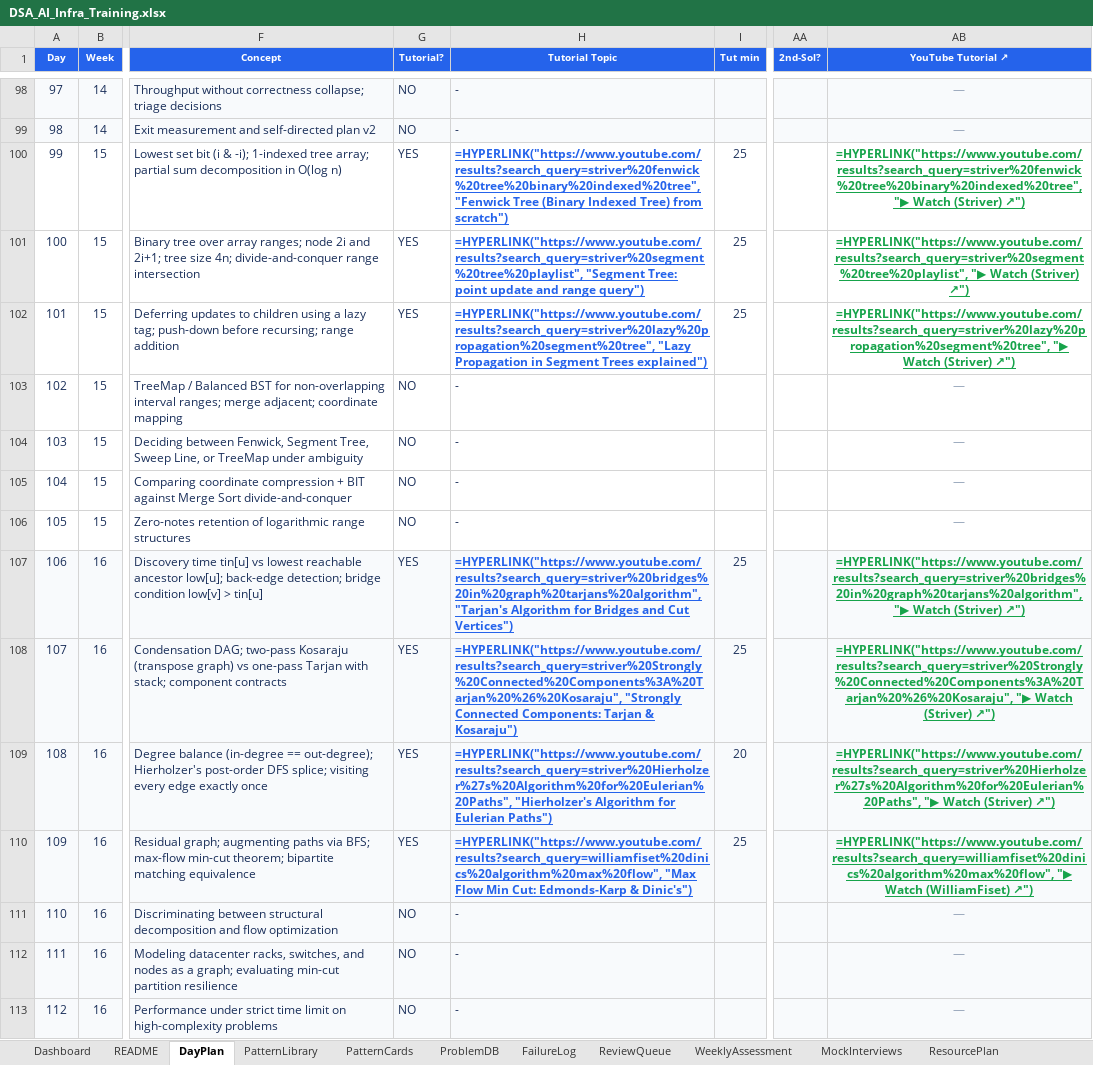
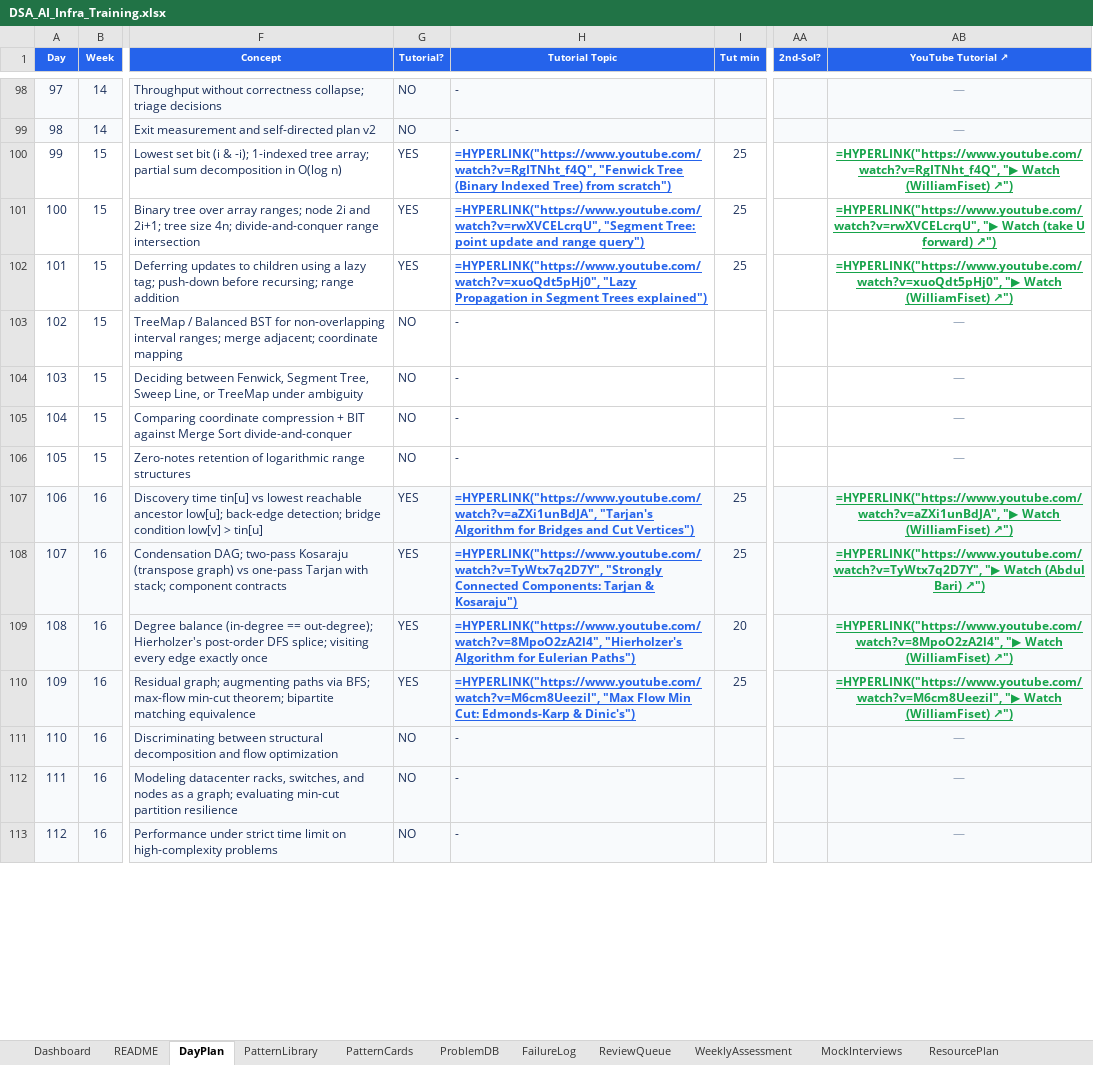
Before and after one commit to dhrv9023/map, an Excel workbook: DSA_AI_Infra_Training.xlsx, sheet DayPlan, drawn as a sheet; only a part is shown, gaps mark what is left out; values as stored, in another font and other column widths than the file's, no borders; formulas without a stored value are shown as written; conditional formats not drawn; the diff covers the shown part only; the diff names each change by its address in the sheet, - before the commit and + after, or states it on an @@ line.

```diff
--- a/DSA_AI_Infra_Training.xlsx (sheet DayPlan)
+++ b/DSA_AI_Infra_Training.xlsx (sheet DayPlan)
-H100 (Tutorial Topic): =HYPERLINK("https://www.youtube.com/results?search_query=striver%20fenwick%20tree%20binary%20indexed%20tree", "Fenwick Tree…
+H100 (Tutorial Topic): =HYPERLINK("https://www.youtube.com/watch?v=RgITNht_f4Q", "Fenwick Tree…
-AB100 (YouTube Tutorial ↗): =HYPERLINK("https://www.youtube.com/results?search_query=striver%20fenwick%20tree%20binary%20indexed%20tree", "▶ Watch (Striver) ↗")
+AB100 (YouTube Tutorial ↗): =HYPERLINK("https://www.youtube.com/watch?v=RgITNht_f4Q", "▶ Watch (WilliamFiset) ↗")
-H101 (Tutorial Topic): =HYPERLINK("https://www.youtube.com/results?search_query=striver%20segment%20tree%20playlist", "Segment Tree:…
+H101 (Tutorial Topic): =HYPERLINK("https://www.youtube.com/watch?v=rwXVCELcrqU", "Segment Tree:…
-AB101 (YouTube Tutorial ↗): =HYPERLINK("https://www.youtube.com/results?search_query=striver%20segment%20tree%20playlist", "▶ Watch (Striver) ↗")
+AB101 (YouTube Tutorial ↗): =HYPERLINK("https://www.youtube.com/watch?v=rwXVCELcrqU", "▶ Watch (take U forward) ↗")
-H102 (Tutorial Topic): =HYPERLINK("https://www.youtube.com/results?search_query=striver%20lazy%20propagation%20segment%20tree", "Lazy Propagation…
+H102 (Tutorial Topic): =HYPERLINK("https://www.youtube.com/watch?v=xuoQdt5pHj0", "Lazy Propagation…
-AB102 (YouTube Tutorial ↗): =HYPERLINK("https://www.youtube.com/results?search_query=striver%20lazy%20propagation%20segment%20tree", "▶ Watch (Striver) ↗")
+AB102 (YouTube Tutorial ↗): =HYPERLINK("https://www.youtube.com/watch?v=xuoQdt5pHj0", "▶ Watch (WilliamFiset) ↗")
-H107 (Tutorial Topic): =HYPERLINK("https://www.youtube.com/results?search_query=striver%20bridges%20in%20graph%20tarjans%20algorithm", "Tarjan's Algorithm…
+H107 (Tutorial Topic): =HYPERLINK("https://www.youtube.com/watch?v=aZXi1unBdJA", "Tarjan's Algorithm…
-AB107 (YouTube Tutorial ↗): =HYPERLINK("https://www.youtube.com/results?search_query=striver%20bridges%20in%20graph%20tarjans%20algorithm", "▶ Watch (Striver) ↗")
+AB107 (YouTube Tutorial ↗): =HYPERLINK("https://www.youtube.com/watch?v=aZXi1unBdJA", "▶ Watch (WilliamFiset) ↗")
-H108 (Tutorial Topic): =HYPERLINK("https://www.youtube.com/results?search_query=striver%20Strongly%20Connected%20Components%3A%20Tarjan%20%26%20Kosaraju", "Strongly Connected…
+H108 (Tutorial Topic): =HYPERLINK("https://www.youtube.com/watch?v=TyWtx7q2D7Y", "Strongly Connected…
-AB108 (YouTube Tutorial ↗): =HYPERLINK("https://www.youtube.com/results?search_query=striver%20Strongly%20Connected%20Components%3A%20Tarjan%20%26%20Kosaraju", "▶ Watch (Striver) ↗")
+AB108 (YouTube Tutorial ↗): =HYPERLINK("https://www.youtube.com/watch?v=TyWtx7q2D7Y", "▶ Watch (Abdul Bari) ↗")
-H109 (Tutorial Topic): =HYPERLINK("https://www.youtube.com/results?search_query=striver%20Hierholzer%27s%20Algorithm%20for%20Eulerian%20Paths", "Hierholzer's Algorithm…
+H109 (Tutorial Topic): =HYPERLINK("https://www.youtube.com/watch?v=8MpoO2zA2l4", "Hierholzer's Algorithm…
-AB109 (YouTube Tutorial ↗): =HYPERLINK("https://www.youtube.com/results?search_query=striver%20Hierholzer%27s%20Algorithm%20for%20Eulerian%20Paths", "▶ Watch (Striver) ↗")
+AB109 (YouTube Tutorial ↗): =HYPERLINK("https://www.youtube.com/watch?v=8MpoO2zA2l4", "▶ Watch (WilliamFiset) ↗")
-H110 (Tutorial Topic): =HYPERLINK("https://www.youtube.com/results?search_query=williamfiset%20dinics%20algorithm%20max%20flow", "Max Flow…
+H110 (Tutorial Topic): =HYPERLINK("https://www.youtube.com/watch?v=M6cm8UeeziI", "Max Flow…
-AB110 (YouTube Tutorial ↗): =HYPERLINK("https://www.youtube.com/results?search_query=williamfiset%20dinics%20algorithm%20max%20flow", "▶ Watch…
+AB110 (YouTube Tutorial ↗): =HYPERLINK("https://www.youtube.com/watch?v=M6cm8UeeziI", "▶ Watch…
```
Also changed, not shown: 138 edited cells elsewhere in this sheet, sheet ResourcePlan, dsa/DSA_AI_Infra_Training.xlsx, 26 other files.
